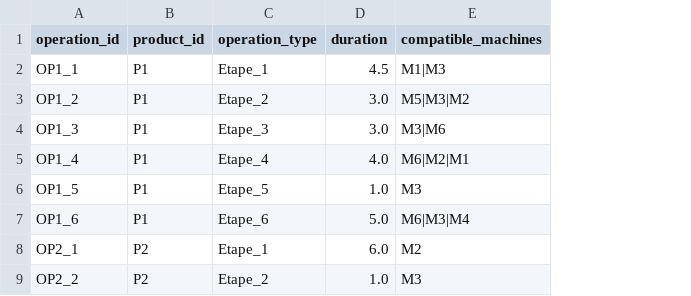
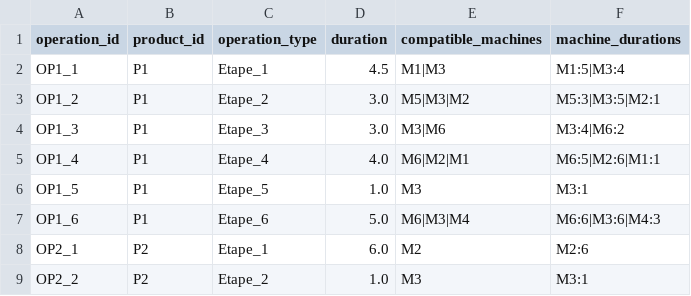
Before and after one commit to Bruja160/industrial-decision-simulator, a CSV file: data/benchmark_csv/operations.csv, drawn as a sheet; only a part is shown; the diff names each change by its address in the sheet, - before the commit and + after, or states it on an @@ line.

Commit message:
README mis a jour, benchmark mk01 avec durees par machine

```diff
--- a/data/benchmark_csv/operations.csv
+++ b/data/benchmark_csv/operations.csv
+column F (machine_durations), rows 2-9: M1:5|M3:4 | M5:3|M3:5|M2:1 | M3:4|M6:2 | M6:5|M2:6|M1:1 | M3:1 | M6:6|M3:6|M4:3 | M2:6 | M3:1
```
Also changed, not shown: 5 other files.
